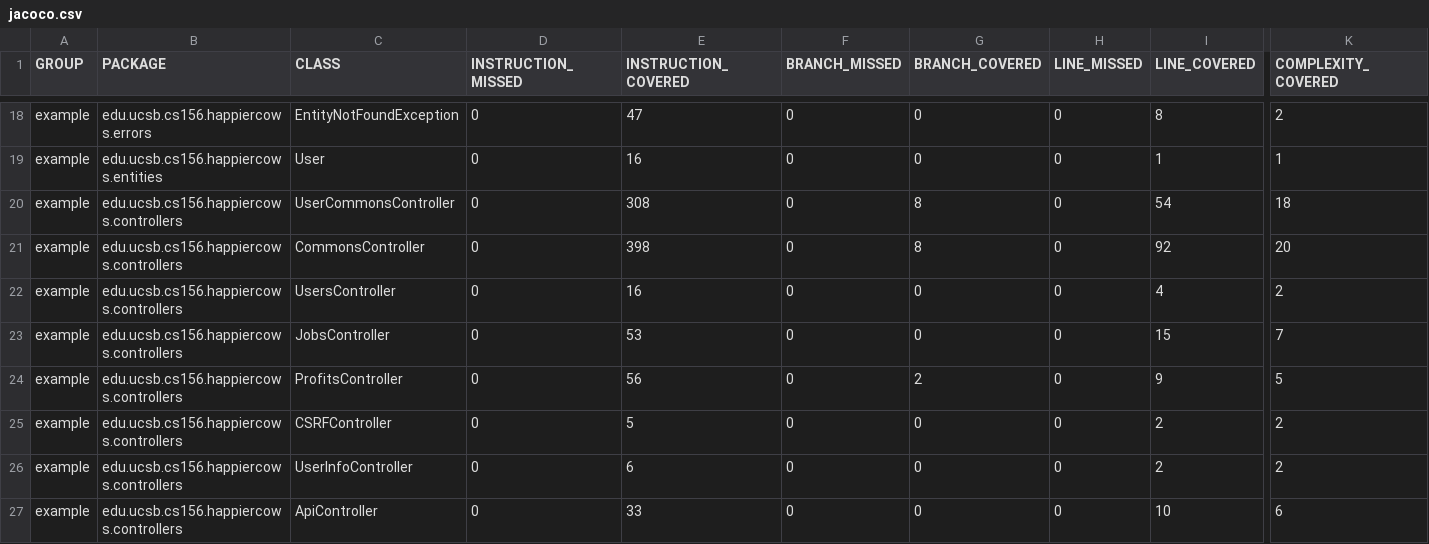
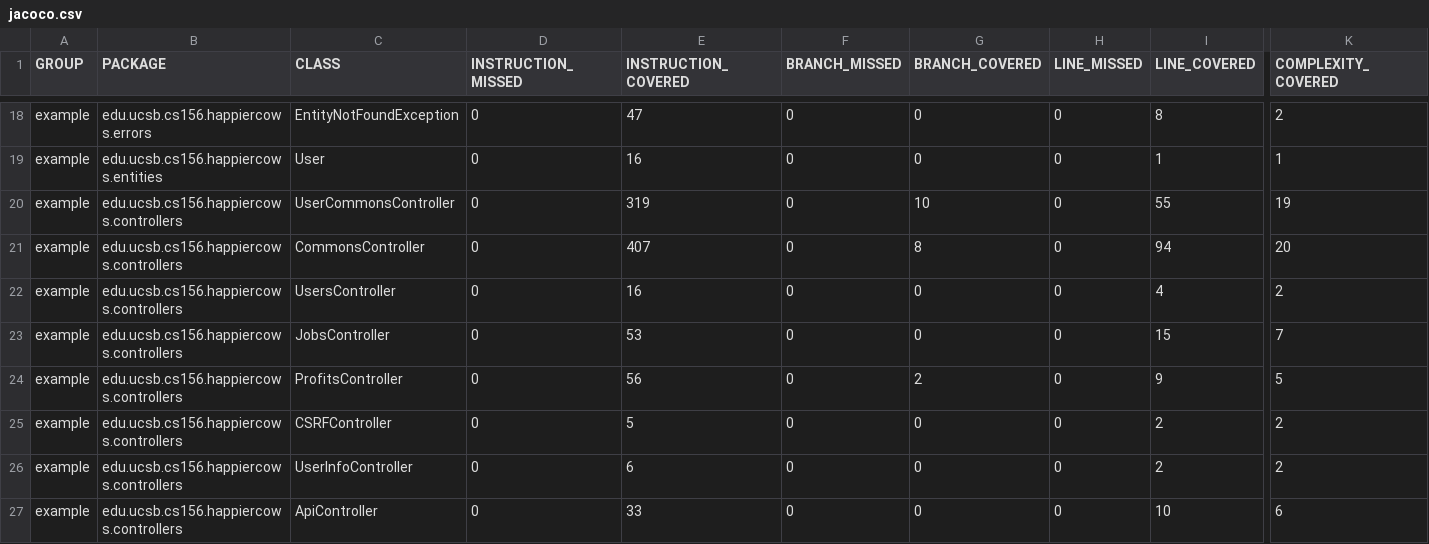
Before and after one commit to ucsb-cs156-s23/proj-happycows-s23-6pm-4, a CSV file: jacoco/jacoco.csv, drawn as a sheet; only a part is shown, gaps mark what is left out; the diff names each change by its address in the sheet, - before the commit and + after, or states it on an @@ line.

```diff
--- a/jacoco/jacoco.csv
+++ b/jacoco/jacoco.csv
-E20 (INSTRUCTION_COVERED): 308
+E20 (INSTRUCTION_COVERED): 319
-G20 (BRANCH_COVERED): 8
+G20 (BRANCH_COVERED): 10
-I20 (LINE_COVERED): 54
+I20 (LINE_COVERED): 55
-K20 (COMPLEXITY_COVERED): 18
+K20 (COMPLEXITY_COVERED): 19
-E21 (INSTRUCTION_COVERED): 398
+E21 (INSTRUCTION_COVERED): 407
-I21 (LINE_COVERED): 92
+I21 (LINE_COVERED): 94
```
Also changed, not shown: 9 other files.
